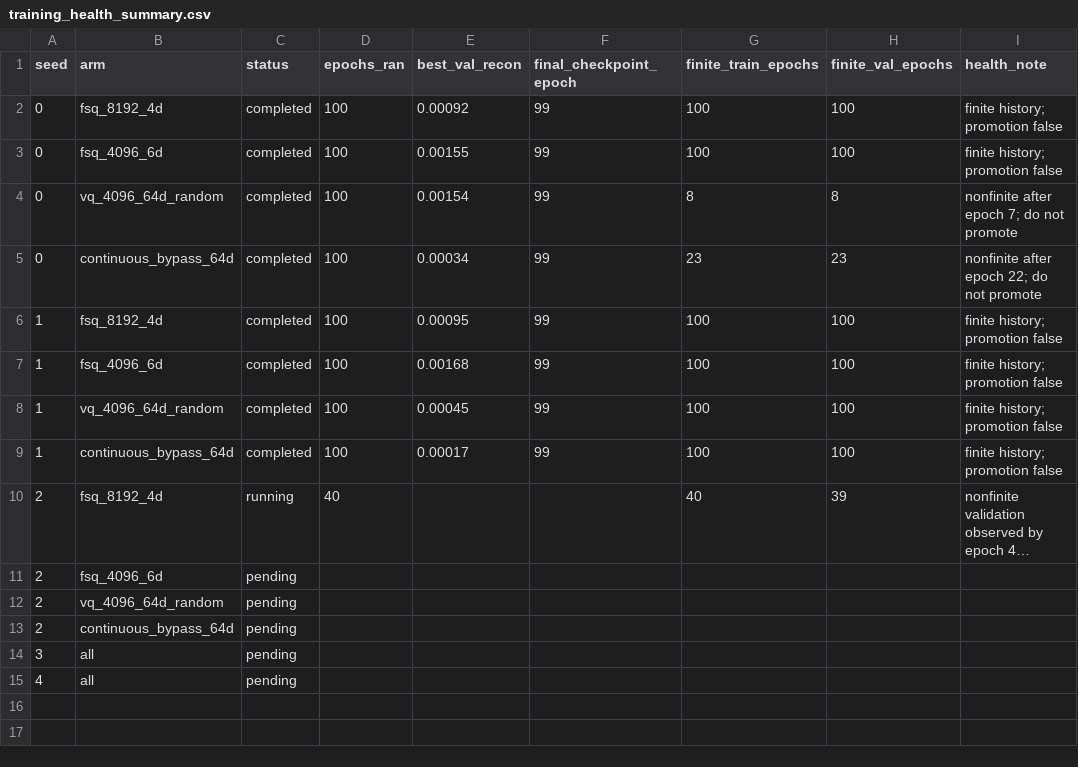
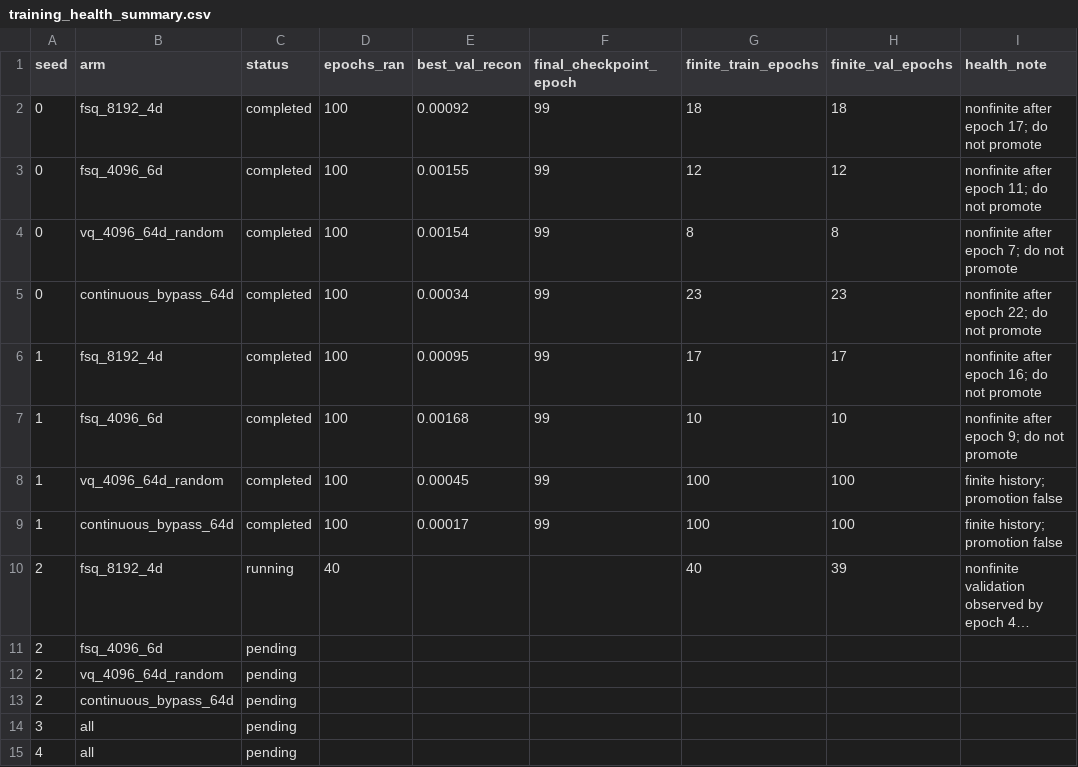
Before and after one commit to Lcomerun/BrepARG, a CSV file: reports/protocol_v6_5seed_100epoch_20260810/training_health_summary.csv, drawn as a sheet; long unchanged cells end in ….

```diff
--- a/reports/protocol_v6_5seed_100epoch_20260810/training_health_summary.csv
+++ b/reports/protocol_v6_5seed_100epoch_20260810/training_health_summary.csv
@@ -1,8 +1,8 @@
 seed,arm,status,epochs_ran,best_val_recon,final_checkpoint_epoch,finite_train_epochs,finite_val_epochs,health_note
-0,fsq_8192_4d,completed,100,0.00092,99,100,100,finite history; promotion false
-0,fsq_4096_6d,completed,100,0.00155,99,100,100,finite history; promotion false
+0,fsq_8192_4d,completed,100,0.00092,99,18,18,nonfinite after epoch 17; do not promote
+0,fsq_4096_6d,completed,100,0.00155,99,12,12,nonfinite after epoch 11; do not promote
 0,vq_4096_64d_random,completed,100,0.00154,99,8,8,nonfinite after epoch 7; do not promote
 0,continuous_bypass_64d,completed,100,0.00034,99,23,23,nonfinite after epoch 22; do not promote
-1,fsq_8192_4d,completed,100,0.00095,99,100,100,finite history; promotion false
-1,fsq_4096_6d,completed,100,0.00168,99,100,100,finite history; promotion false
+1,fsq_8192_4d,completed,100,0.00095,99,17,17,nonfinite after epoch 16; do not promote
+1,fsq_4096_6d,completed,100,0.00168,99,10,10,nonfinite after epoch 9; do not promote
 1,vq_4096_64d_random,completed,100,0.00045,99,100,100,finite history; promotion false
```
Also changed, not shown: 2 other files.
